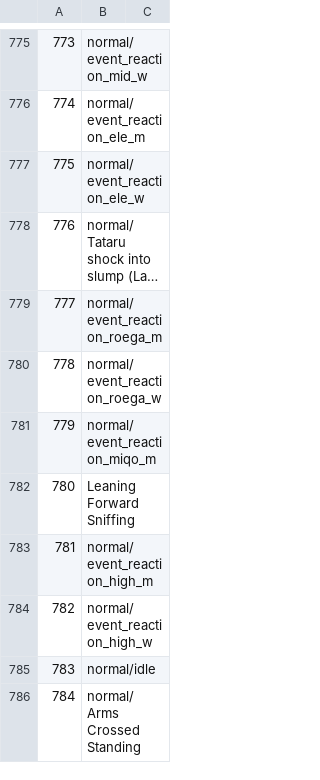
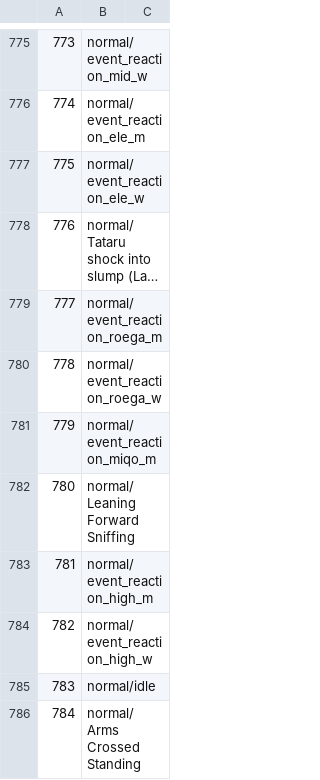
Before and after one commit to Mattban/FFTrainer, a CSV file: FFXIVTool/Resources/actiontimeline.csv, drawn as a sheet; only a part is shown, gaps mark what is left out; long unchanged cells end in …; the diff names each change by its address in the sheet, - before the commit and + after, or states it on an @@ line.

```diff
--- a/FFXIVTool/Resources/actiontimeline.csv
+++ b/FFXIVTool/Resources/actiontimeline.csv
-B782: Leaning Forward Sniffing
+B782: normal/Leaning Forward Sniffing
```
Also changed, not shown: FFXIVTool/Resources/MonsterList.csv, 7 other files.
